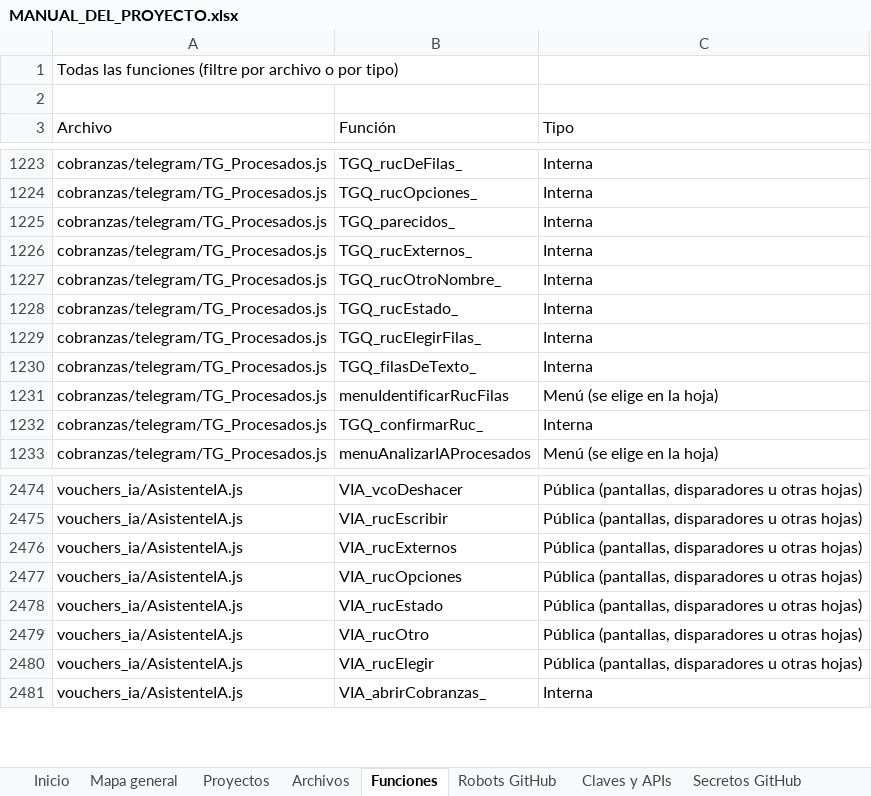
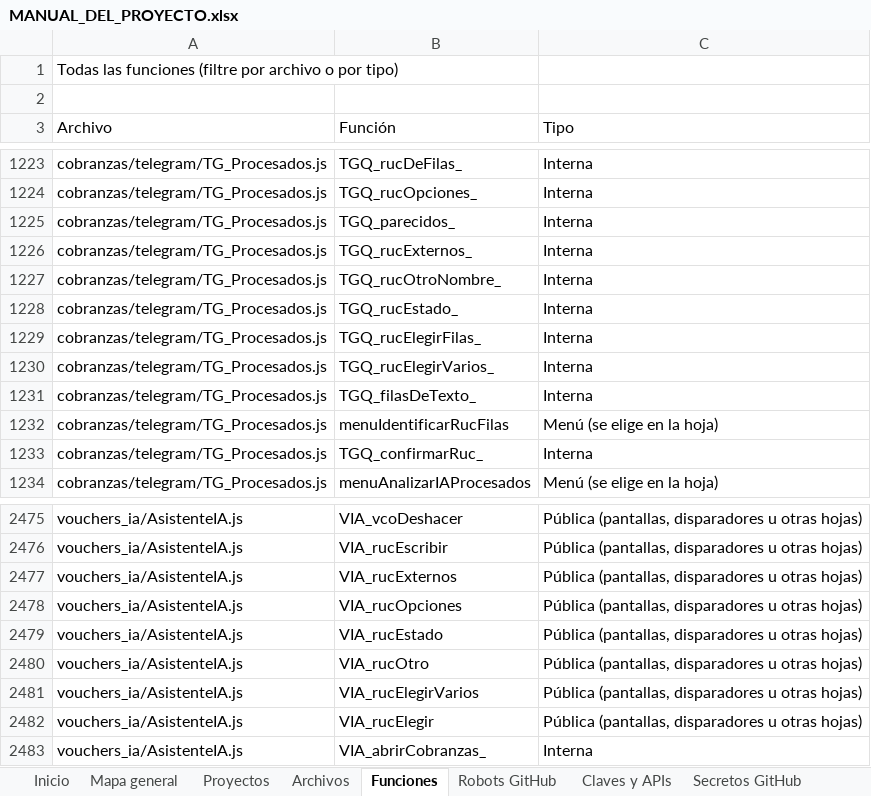
Before and after one commit to Aquivan/Claude, an Excel workbook: docs/MANUAL_DEL_PROYECTO.xlsx, sheet Funciones, drawn as a sheet; only a part is shown, gaps mark what is left out; values as stored, in another font and other column widths than the file's, no cell formats; the diff names each change by its address in the sheet, - before the commit and + after, or states it on an @@ line.

```diff
--- a/docs/MANUAL_DEL_PROYECTO.xlsx (sheet Funciones)
+++ b/docs/MANUAL_DEL_PROYECTO.xlsx (sheet Funciones)
+row 1230: cobranzas/telegram/TG_Procesados.js | TGQ_rucElegirVarios_ | Interna
+row 2481: vouchers_ia/AsistenteIA.js | VIA_rucElegirVarios | Pública (pantallas, disparadores u otras hojas)
```
Also changed, not shown: sheet Archivos, sheet Historial, sheet Inicio, cell formats, 7 other files.
